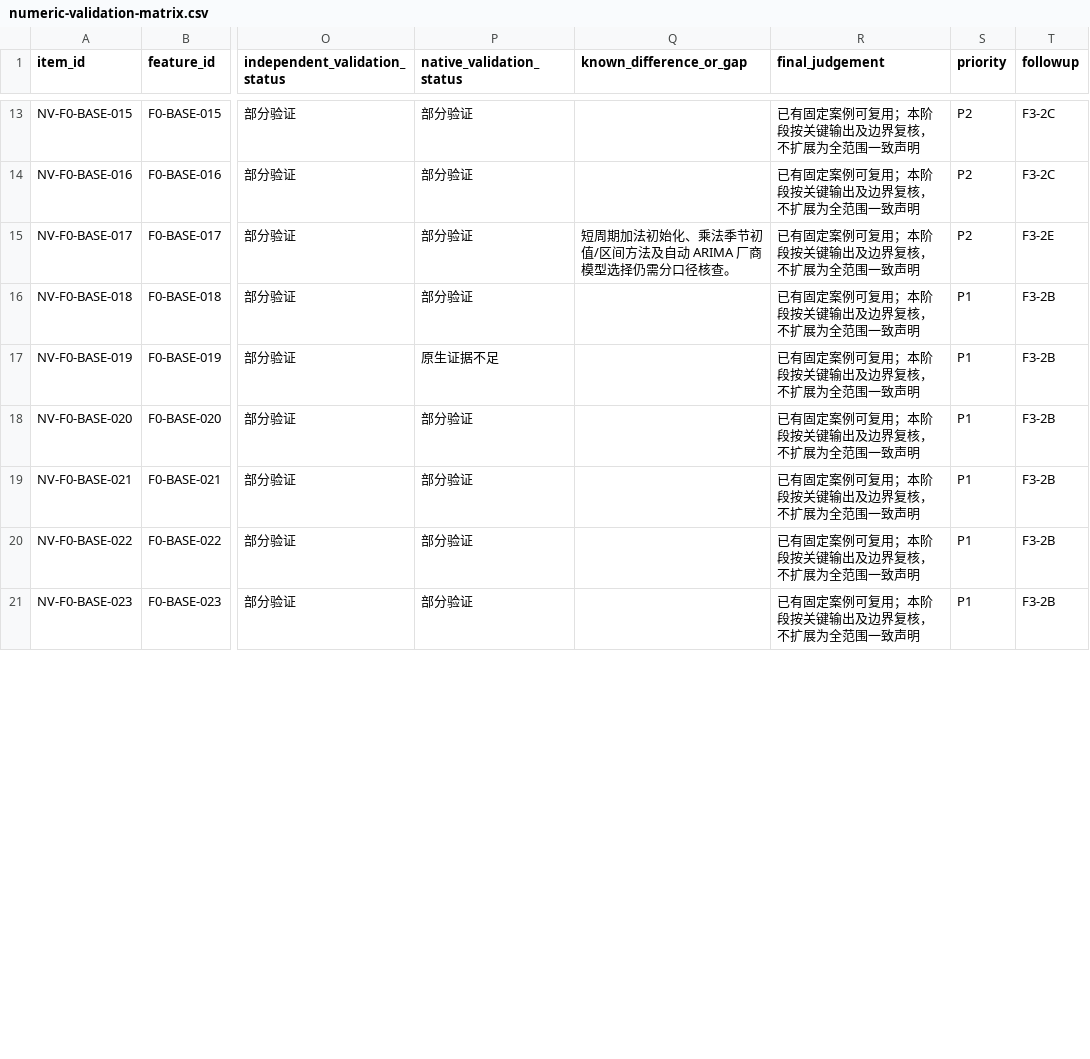
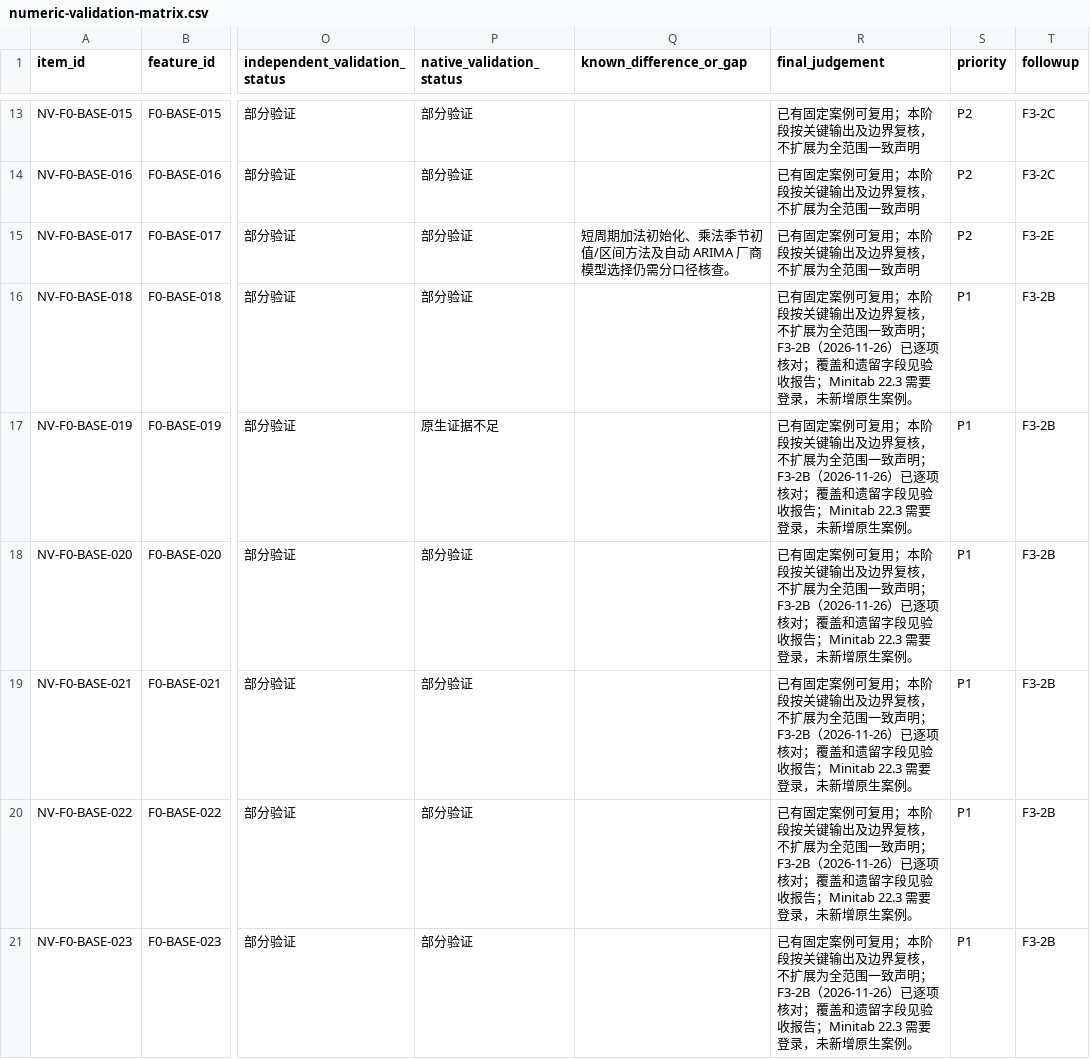
Before and after one commit to summeredge/Minijmp, a CSV file: docs/minitab-parity/numeric-validation-matrix.csv, drawn as a sheet; only a part is shown, gaps mark what is left out; the diff covers the shown part only; the diff names each change by its address in the sheet, - before the commit and + after, or states it on an @@ line.

```diff
--- a/docs/minitab-parity/numeric-validation-matrix.csv
+++ b/docs/minitab-parity/numeric-validation-matrix.csv
-R16:R21 (final_judgement): …一致声明
+R16:R21 (final_judgement): …一致声明；F3-2B（2026-11-26）已逐项核对；覆盖和遗留字段见验收报告；Minitab 22.3 需要登录，未新增原生案例。
```
Also changed, not shown: 23 edited cells elsewhere in this file, 15 other files.
